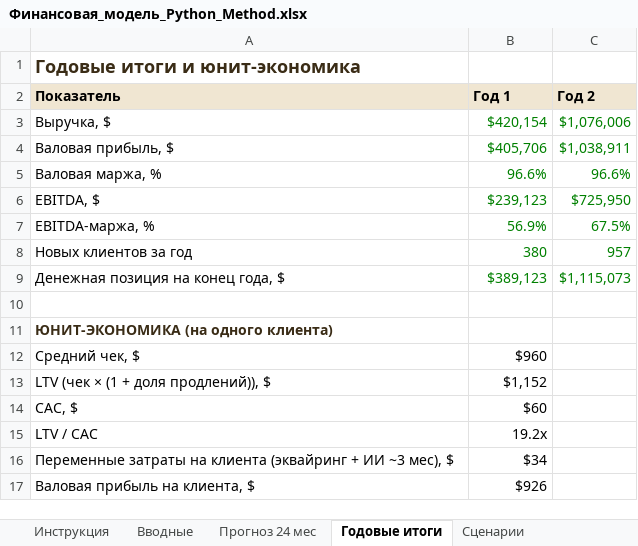
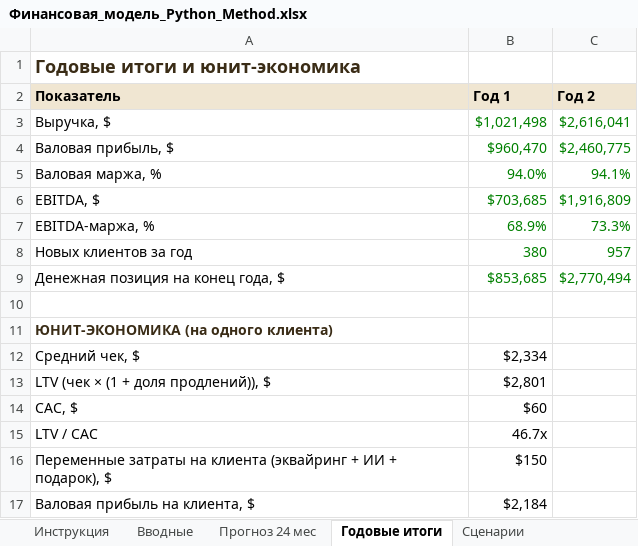
Before and after one commit to pythonsmethod/python-method-center-platform, an Excel workbook: docs/launch/Финансовая_модель_Python_Method.xlsx, sheet Годовые итоги, drawn as a sheet; values as stored, in another font and other column widths than the file's, no borders; removed rows and columns are numbered as before the commit, all else as after; the diff names each change by its address in the sheet, - before the commit and + after, or states it on an @@ line.

```diff
--- a/docs/launch/Финансовая_модель_Python_Method.xlsx (sheet Годовые итоги)
+++ b/docs/launch/Финансовая_модель_Python_Method.xlsx (sheet Годовые итоги)
-B3 (Год 1): $420,154
+B3 (Год 1): $1,021,498
-C3 (Год 2): $1,076,006
+C3 (Год 2): $2,616,041
-B4 (Год 1): $405,706
+B4 (Год 1): $960,470
-C4 (Год 2): $1,038,911
+C4 (Год 2): $2,460,775
-B5 (Год 1): 96.6%
+B5 (Год 1): 94.0%
-C5 (Год 2): 96.6%
+C5 (Год 2): 94.1%
-B6 (Год 1): $239,123
+B6 (Год 1): $703,685
-C6 (Год 2): $725,950
+C6 (Год 2): $1,916,809
-B7 (Год 1): 56.9%
+B7 (Год 1): 68.9%
-C7 (Год 2): 67.5%
+C7 (Год 2): 73.3%
-B9 (Год 1): $389,123
+B9 (Год 1): $853,685
-C9 (Год 2): $1,115,073
+C9 (Год 2): $2,770,494
-B12 (Год 1): $960
+B12 (Год 1): $2,334
-B13 (Год 1): $1,152
+B13 (Год 1): $2,801
-B15 (Год 1): 19.2x
+B15 (Год 1): 46.7x
-row 16: Переменные затраты на клиента (эквайринг + ИИ ~3 мес), $ | $34
+row 16: Переменные затраты на клиента (эквайринг + ИИ + подарок), $ | $150
-B17 (Год 1): $926
+B17 (Год 1): $2,184
```
Also changed, not shown: sheet Прогноз 24 мес, sheet Вводные, sheet Сценарии, sheet Инструкция, formulas that keep their value, 21 other files.
